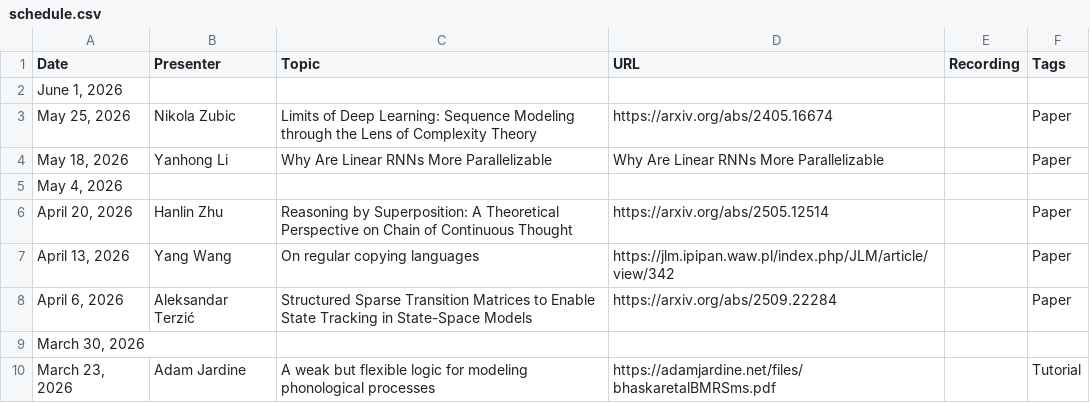
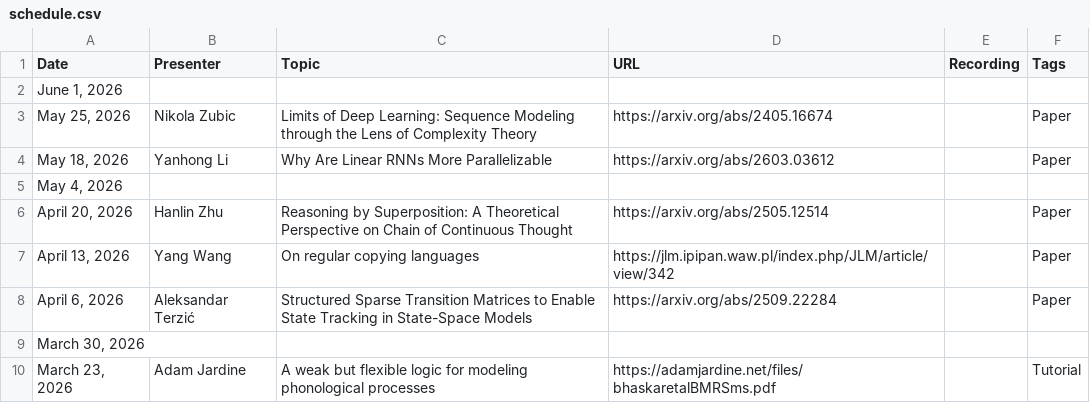
Before and after one commit to flannseminars/flannseminars.github.io, a CSV file: data/schedule.csv, drawn as a sheet; only a part is shown.

Commit message:
Update

```diff
--- a/data/schedule.csv
+++ b/data/schedule.csv
@@ -3,3 +3,3 @@ Date,Presenter,Topic,URL,Recording,Tags
 "May 25, 2026","Nikola Zubic","Limits of Deep Learning: Sequence Modeling through the Lens of Complexity Theory","https://arxiv.org/abs/2405.16674","","Paper"
-"May 18, 2026","Yanhong Li","Why Are Linear RNNs More Parallelizable","Why Are Linear RNNs More Parallelizable","","Paper"
+"May 18, 2026","Yanhong Li","Why Are Linear RNNs More Parallelizable","https://arxiv.org/abs/2603.03612","","Paper"
 "May 4, 2026","","","","",""
```
